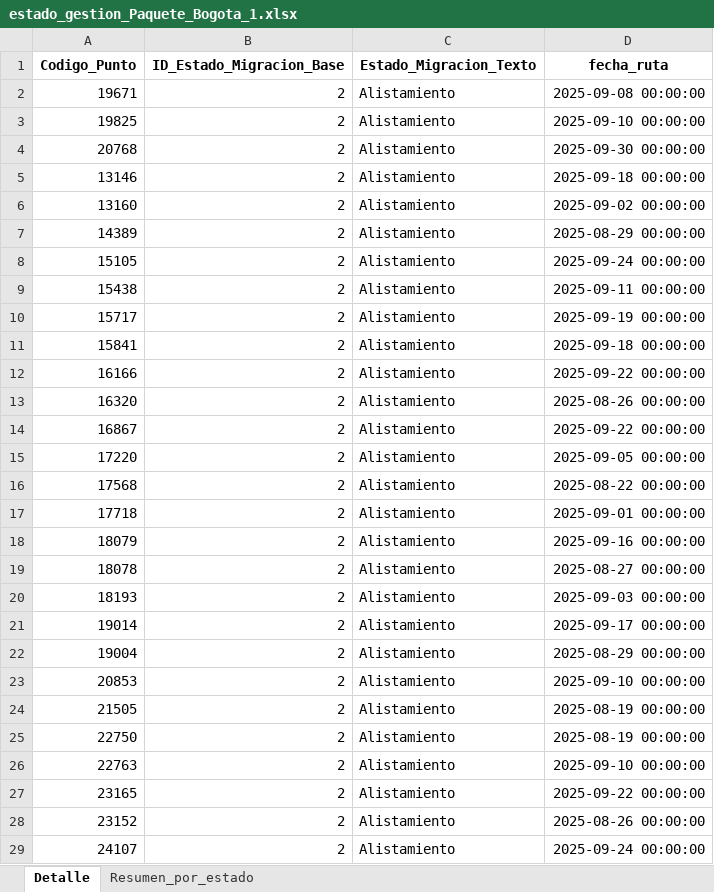
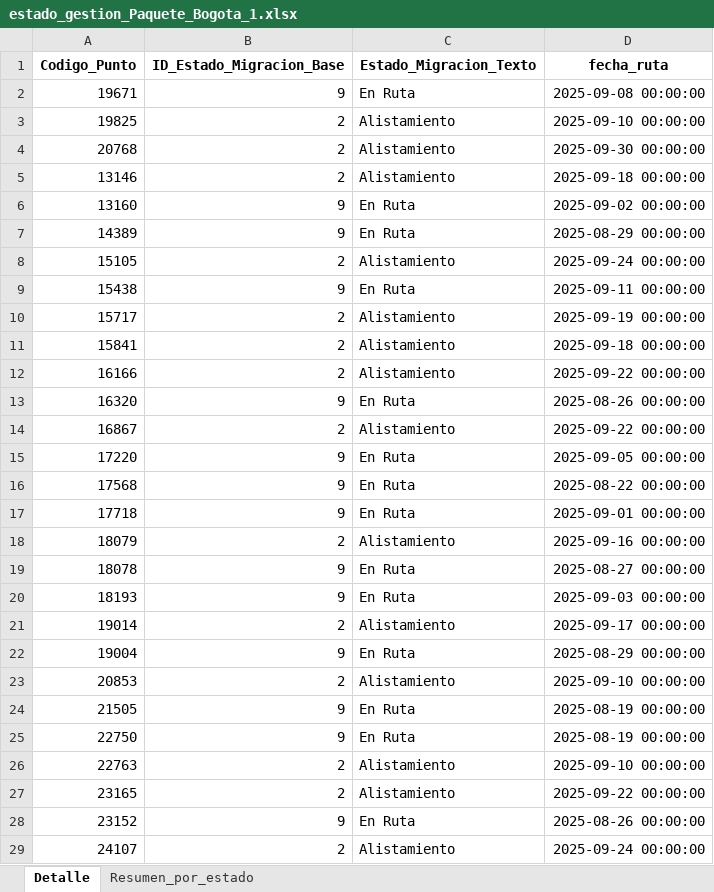
Before and after one commit to slenis01/Gestion_migracion_tablero, an Excel workbook: Resultado/estado_gestion_Paquete_Bogota_1.xlsx, sheet Detalle, drawn as a sheet; only a part is shown; values as stored, in another font and other column widths than the file's, no borders; the diff covers the shown part only; the diff names each change by its address in the sheet, - before the commit and + after, or states it on an @@ line.

```diff
--- a/Resultado/estado_gestion_Paquete_Bogota_1.xlsx (sheet Detalle)
+++ b/Resultado/estado_gestion_Paquete_Bogota_1.xlsx (sheet Detalle)
-B2 (ID_Estado_Migracion_Base): 2
+B2 (ID_Estado_Migracion_Base): 9
-C2 (Estado_Migracion_Texto): Alistamiento
+C2 (Estado_Migracion_Texto): En Ruta
-B6:B7 (ID_Estado_Migracion_Base): 2
+B6:B7 (ID_Estado_Migracion_Base): 9
-C6:C7 (Estado_Migracion_Texto): Alistamiento
+C6:C7 (Estado_Migracion_Texto): En Ruta
-B9 (ID_Estado_Migracion_Base): 2
+B9 (ID_Estado_Migracion_Base): 9
-C9 (Estado_Migracion_Texto): Alistamiento
+C9 (Estado_Migracion_Texto): En Ruta
-B13 (ID_Estado_Migracion_Base): 2
+B13 (ID_Estado_Migracion_Base): 9
-C13 (Estado_Migracion_Texto): Alistamiento
+C13 (Estado_Migracion_Texto): En Ruta
-B15:B17 (ID_Estado_Migracion_Base): 2
+B15:B17 (ID_Estado_Migracion_Base): 9
-C15:C17 (Estado_Migracion_Texto): Alistamiento
+C15:C17 (Estado_Migracion_Texto): En Ruta
-B19:B20 (ID_Estado_Migracion_Base): 2
+B19:B20 (ID_Estado_Migracion_Base): 9
-C19:C20 (Estado_Migracion_Texto): Alistamiento
+C19:C20 (Estado_Migracion_Texto): En Ruta
-B22 (ID_Estado_Migracion_Base): 2
+B22 (ID_Estado_Migracion_Base): 9
-C22 (Estado_Migracion_Texto): Alistamiento
+C22 (Estado_Migracion_Texto): En Ruta
-B24:B25 (ID_Estado_Migracion_Base): 2
+B24:B25 (ID_Estado_Migracion_Base): 9
-C24:C25 (Estado_Migracion_Texto): Alistamiento
+C24:C25 (Estado_Migracion_Texto): En Ruta
-B28 (ID_Estado_Migracion_Base): 2
+B28 (ID_Estado_Migracion_Base): 9
-C28 (Estado_Migracion_Texto): Alistamiento
+C28 (Estado_Migracion_Texto): En Ruta
```
Also changed, not shown: 510 edited cells elsewhere in this sheet, sheet Resumen_por_estado, Resultado/estado_gestion_Paquete_1_Medellin.xlsx, Resultado/estado_gestion_Paquete_Bogota_2.xlsx, 2 other files.
